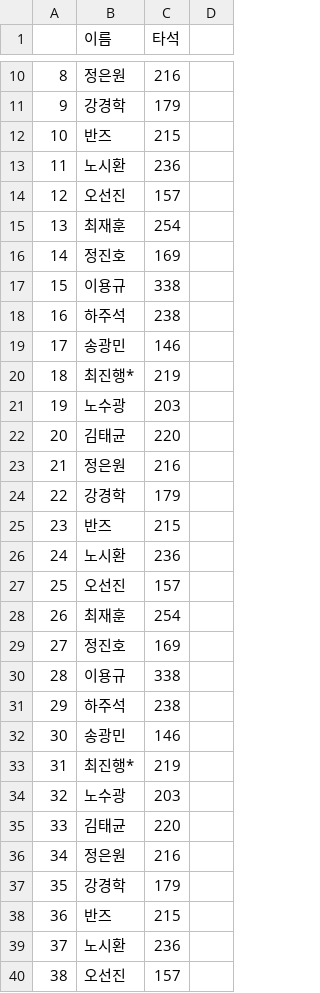
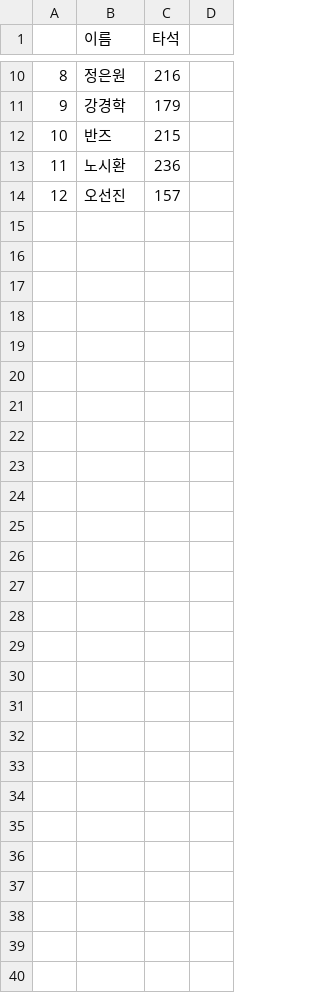
Before and after one commit to gkfkatkfka/hanwhaProject, a CSV file: dataSet/2020한화선수명단.csv, drawn as a sheet; only a part is shown, gaps mark what is left out; the diff covers the shown part only; the diff names each change by its address in the sheet, - before the commit and + after, or states it on an @@ line.

```diff
--- a/dataSet/2020한화선수명단.csv
+++ b/dataSet/2020한화선수명단.csv
-row 15: 13 | 최재훈 | 254
-row 16: 14 | 정진호 | 169
-row 17: 15 | 이용규 | 338
-row 18: 16 | 하주석 | 238
-row 19: 17 | 송광민 | 146
-row 20: 18 | 최진행* | 219
-row 21: 19 | 노수광 | 203
-row 22: 20 | 김태균 | 220
-row 23: 21 | 정은원 | 216
-row 24: 22 | 강경학 | 179
-row 25: 23 | 반즈 | 215
-row 26: 24 | 노시환 | 236
-row 27: 25 | 오선진 | 157
-row 28: 26 | 최재훈 | 254
-row 29: 27 | 정진호 | 169
-row 30: 28 | 이용규 | 338
-row 31: 29 | 하주석 | 238
-row 32: 30 | 송광민 | 146
-row 33: 31 | 최진행* | 219
-row 34: 32 | 노수광 | 203
-row 35: 33 | 김태균 | 220
-row 36: 34 | 정은원 | 216
-row 37: 35 | 강경학 | 179
-row 38: 36 | 반즈 | 215
-row 39: 37 | 노시환 | 236
-row 40: 38 | 오선진 | 157
```
Also changed, not shown: 3 edited cells elsewhere in this file, 2 other files.
